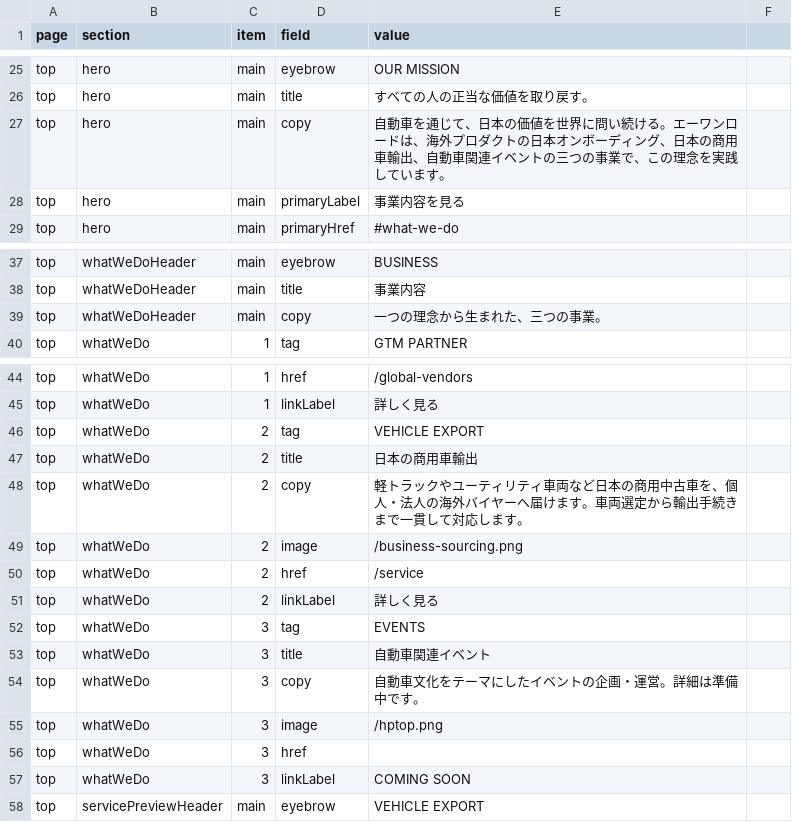
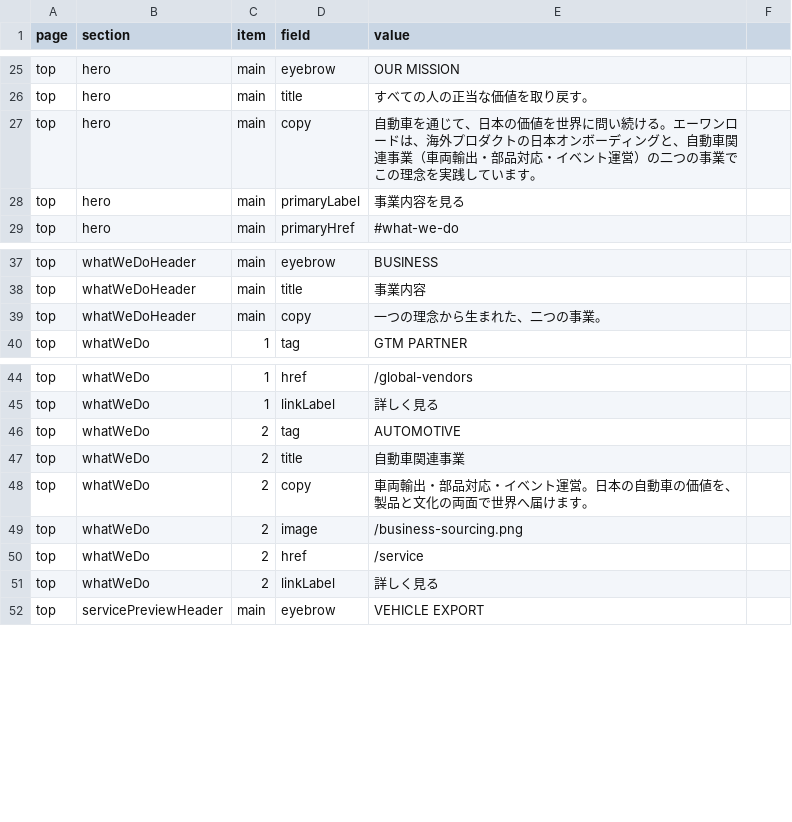
Before and after one commit to A1-Road/hp, a CSV file: content/site-content-ja.csv, drawn as a sheet; only a part is shown, gaps mark what is left out.

```diff
--- a/content/site-content-ja.csv
+++ b/content/site-content-ja.csv
@@ -26,3 +26,3 @@ top,hero,main,eyebrow,OUR MISSION
 top,hero,main,title,すべての人の正当な価値を取り戻す。
-top,hero,main,copy,自動車を通じて、日本の価値を世界に問い続ける。エーワンロードは、海外プロダクトの日本オンボーディング、日本の商用車輸出、自動車関連イベントの三つの事業で、この理念を実践しています。
+top,hero,main,copy,自動車を通じて、日本の価値を世界に問い続ける。エーワンロードは、海外プロダクトの日本オンボーディングと、自動車関連事業（車両輸出・部品対応・イベント運営）の二つの事業でこの理念を実践しています。
 top,hero,main,primaryLabel,事業内容を見る
@@ -38,3 +38,3 @@ top,whatWeDoHeader,main,eyebrow,BUSINESS
 top,whatWeDoHeader,main,title,事業内容
-top,whatWeDoHeader,main,copy,一つの理念から生まれた、三つの事業。
+top,whatWeDoHeader,main,copy,一つの理念から生まれた、二つの事業。
 top,whatWeDo,1,tag,GTM PARTNER
@@ -45,5 +45,5 @@ top,whatWeDo,1,href,/global-vendors
 top,whatWeDo,1,linkLabel,詳しく見る
-top,whatWeDo,2,tag,VEHICLE EXPORT
-top,whatWeDo,2,title,日本の商用車輸出
-top,whatWeDo,2,copy,軽トラックやユーティリティ車両など日本の商用中古車を、個人・法人の海外バイヤーへ届けます。車両選定から輸出手続きまで一貫して対応します。
+top,whatWeDo,2,tag,AUTOMOTIVE
+top,whatWeDo,2,title,自動車関連事業
+top,whatWeDo,2,copy,車両輸出・部品対応・イベント運営。日本の自動車の価値を、製品と文化の両面で世界へ届けます。
 top,whatWeDo,2,image,/business-sourcing.png
@@ -51,8 +51,2 @@ top,whatWeDo,2,href,/service
 top,whatWeDo,2,linkLabel,詳しく見る
-top,whatWeDo,3,tag,EVENTS
-top,whatWeDo,3,title,自動車関連イベント
-top,whatWeDo,3,copy,自動車文化をテーマにしたイベントの企画・運営。詳細は準備中です。
-top,whatWeDo,3,image,/hptop.png
-top,whatWeDo,3,href,
-top,whatWeDo,3,linkLabel,COMING SOON
 top,servicePreviewHeader,main,eyebrow,VEHICLE EXPORT
```
Also changed, not shown: content/site-content-en.csv, 3 other files.
